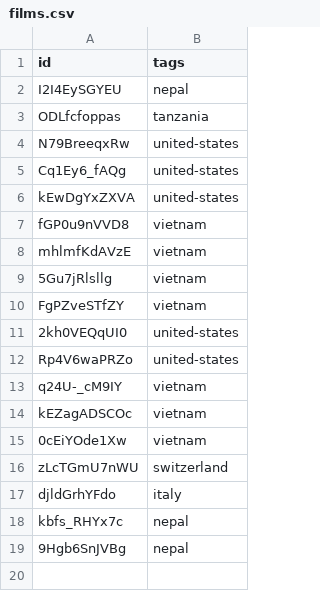
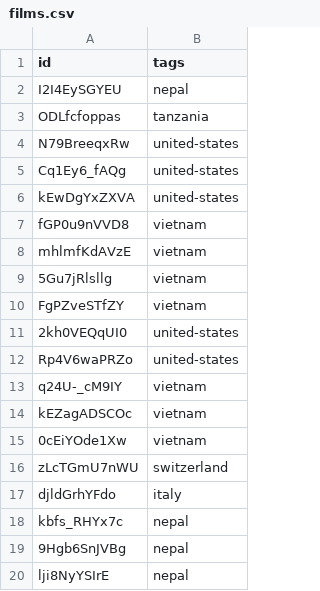
Before and after one commit to nicholaseager/nicholaseager.github.io, a CSV file: _data/films.csv, drawn as a sheet; the diff names each change by its address in the sheet, - before the commit and + after, or states it on an @@ line.

Commit message:
Adding film

```diff
--- a/_data/films.csv
+++ b/_data/films.csv
+row 20: lji8NyYSIrE | nepal
```
